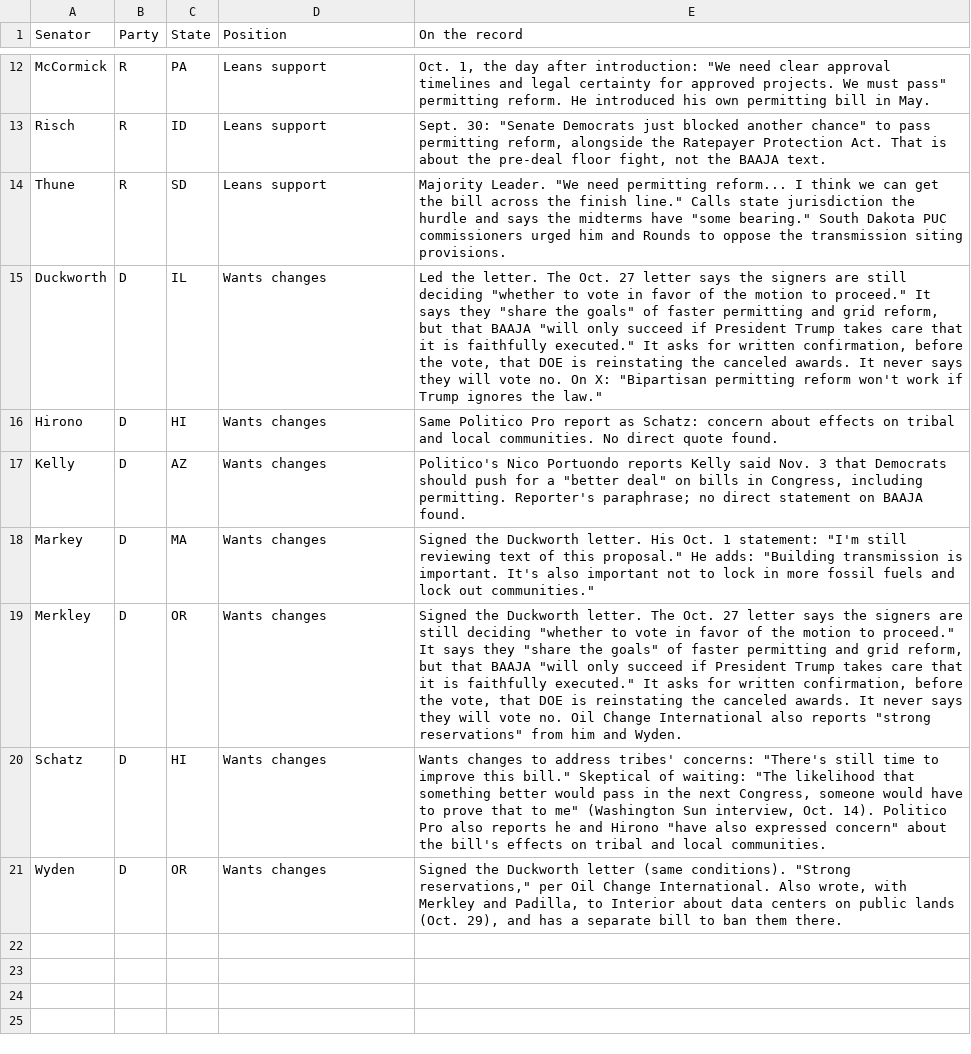
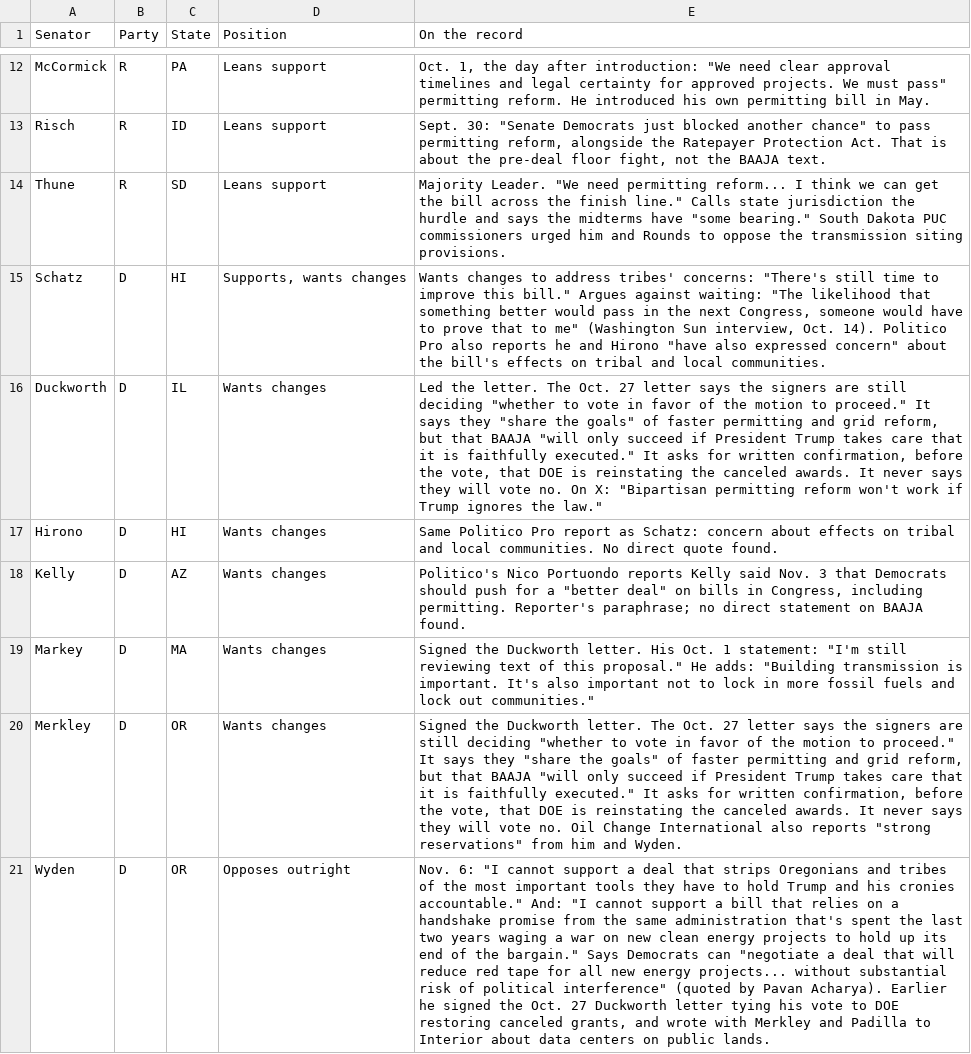
Before and after one commit to parksgc/baaja-scorecard, a CSV file: data/senators-on-record.csv, drawn as a sheet; only a part is shown, gaps mark what is left out; removed rows and columns are numbered as before the commit, all else as after; the diff names each change by its address in the sheet, - before the commit and + after, or states it on an @@ line.

```diff
--- a/data/senators-on-record.csv
+++ b/data/senators-on-record.csv
+row 15: Schatz | D | HI | Supports, wants changes | Wants changes to address tribes' concerns: "There's still time to improve this bill." Argues against waiting: "The likelihood that something better would pass in the next Congress, someone would have to prove that to me" (Washington Sun interview, Oct. 14). Politico Pro also reports he and Hirono "have also expressed concern" about the bill's effects on tribal and local communities.
-row 20: Schatz | D | HI | Wants changes | Wants changes to address tribes' concerns: "There's still time to improve this bill." Skeptical of waiting: "The likelihood that something better would pass in the next Congress, someone would have to prove that to me" (Washington Sun interview, Oct. 14). Politico Pro also reports he and Hirono "have also expressed concern" about the bill's effects on tribal and local communities.
-D21 (Position): Wants changes
+D21 (Position): Opposes outright
-E21 (On the record): Signed the Duckworth letter (same conditions). "Strong reservations," per Oil Change International. Also wrote, with Merkley and Padilla, to Interior about data centers on public lands (Oct. 29), and has a separate bill to ban them there.
+E21 (On the record): Nov. 6: "I cannot support a deal that strips Oregonians and tribes of the most important tools they have to hold Trump and his cronies accountable." And: "I cannot support a bill that relies on a handshake promise from the same administration that's spent the last two years waging a war on new clean energy projects to hold up its end of the bargain." Says Democrats can "negotiate a deal that will reduce red tape for all new energy projects... without substantial risk of political interference" (quoted by Pavan Acharya). Earlier he signed the Oct. 27 Duckworth letter tying his vote to DOE restoring canceled grants, and wrote with Merkley and Padilla to Interior about data centers on public lands.
```
Also changed, not shown: data/senate-by-state.csv, data/senate-seats.csv, 4 other files.
